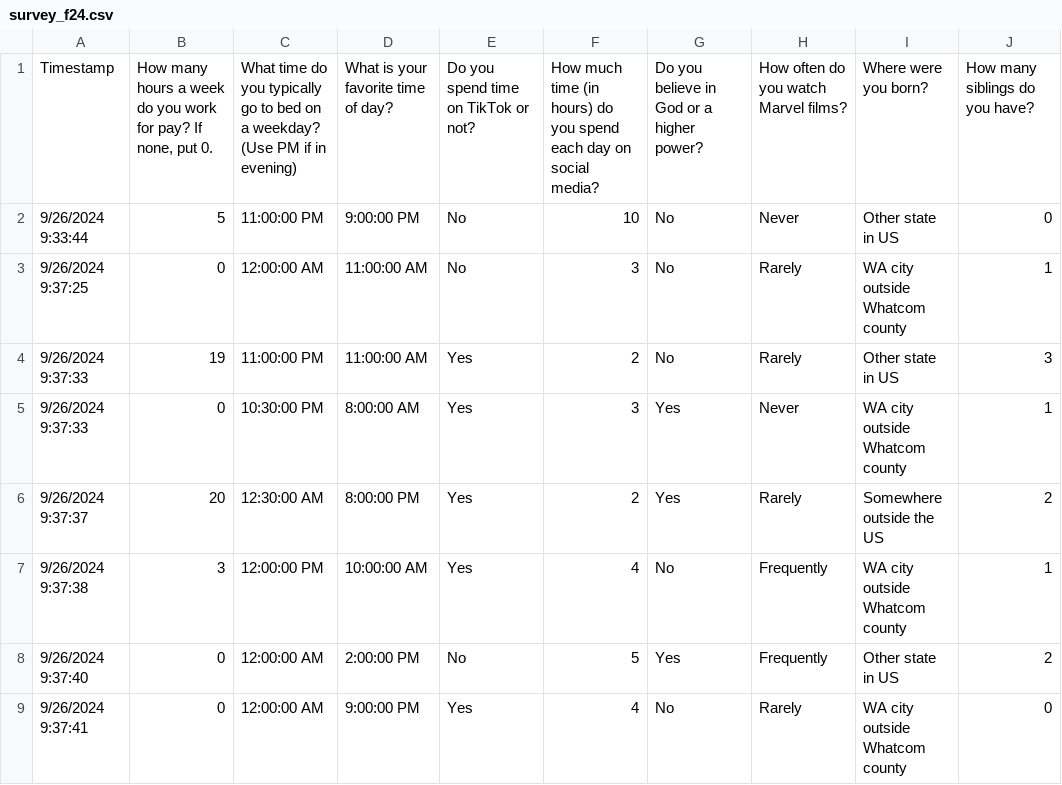
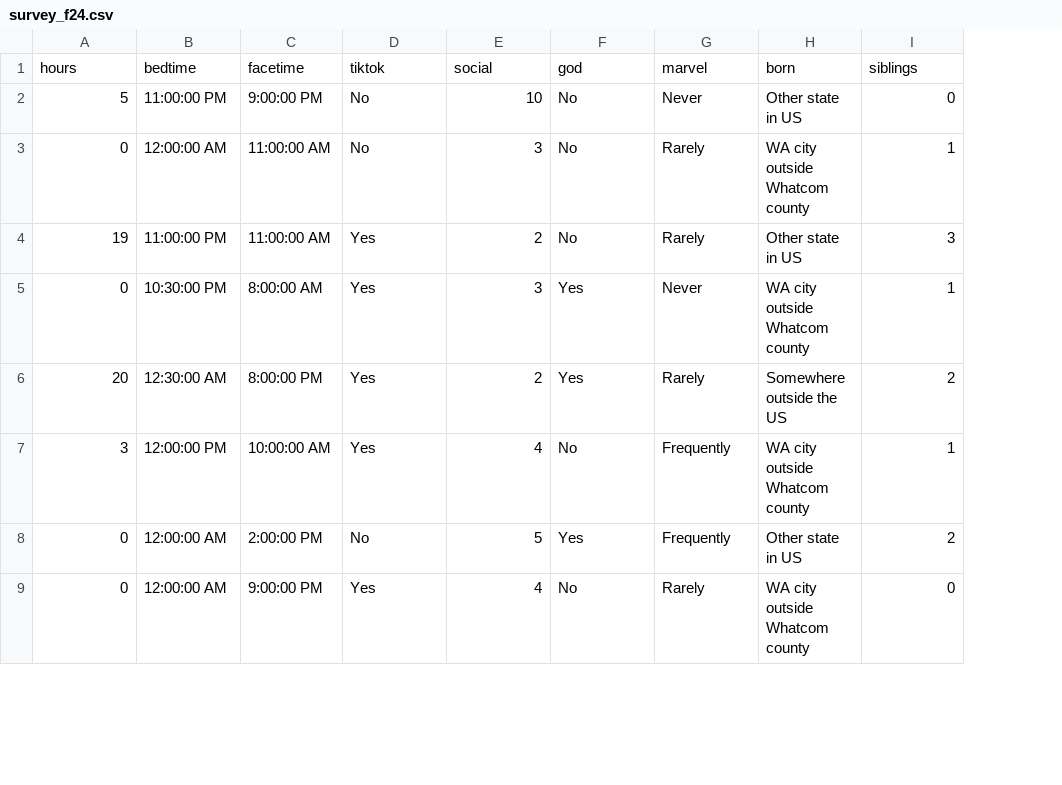
Before and after one commit to Banhamt/240, a CSV file: survey_f24.csv, drawn as a sheet; only a part is shown; removed rows and columns are numbered as before the commit, all else as after; the diff names each change by its address in the sheet, - before the commit and + after, or states it on an @@ line.

Commit message:
Add files via upload

```diff
--- a/survey_f24.csv
+++ b/survey_f24.csv
-column A, rows 2-9: 9/26/2024 9:33:44 | 9/26/2024 9:37:25 | 9/26/2024 9:37:33 | 9/26/2024 9:37:33 | 9/26/2024 9:37:37 | 9/26/2024 9:37:38 | 9/26/2024 9:37:40 | 9/26/2024 9:37:41
-row 1: Timestamp | How many hours a week do you work for pay? If none, put 0. | What time do you typically go to bed on a weekday? (Use PM if in evening) | What is your favorite time of day? | Do you spend time on TikTok or not? | How much time (in hours) do you spend each day on social media? | Do you believe in God or a higher power? | How often do you watch Marvel films? | Where were you born? | How many siblings do you have?
+row 1: hours | bedtime | facetime | tiktok | social | god | marvel | born | siblings
```
